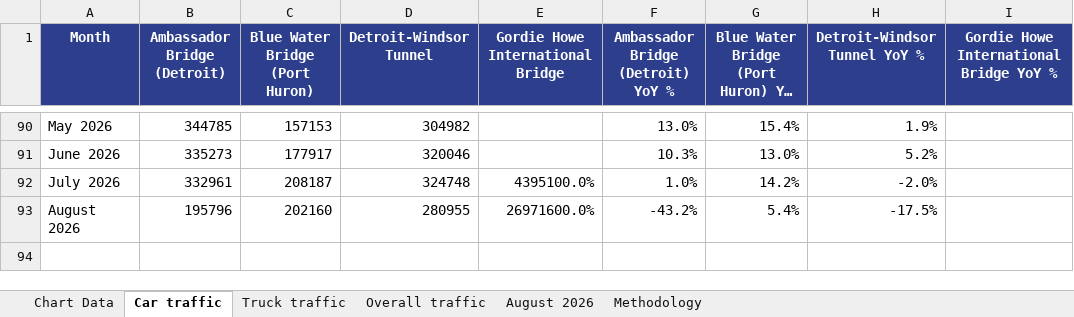
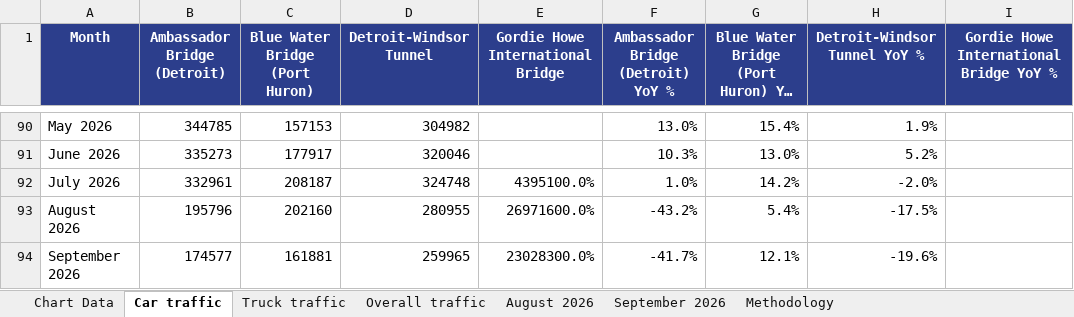
Before and after one commit to grantschwab/btoa-monitor, an Excel workbook: data/btoa_traffic_analysis.xlsx, sheet Car traffic, drawn as a sheet; only a part is shown, gaps mark what is left out; long unchanged cells end in …; values as stored, in another font and other column widths than the file's, no borders; the diff names each change by its address in the sheet, - before the commit and + after, or states it on an @@ line.

```diff
--- a/data/btoa_traffic_analysis.xlsx (sheet Car traffic)
+++ b/data/btoa_traffic_analysis.xlsx (sheet Car traffic)
+sheet tab: September 2026
+row 94: September 2026 | 174577 | 161881 | 259965 | 23028300.0% | -41.7% | 12.1% | -19.6%
```
Also changed, not shown: sheet Chart Data, sheet Truck traffic, sheet Overall traffic, sheet Methodology.
